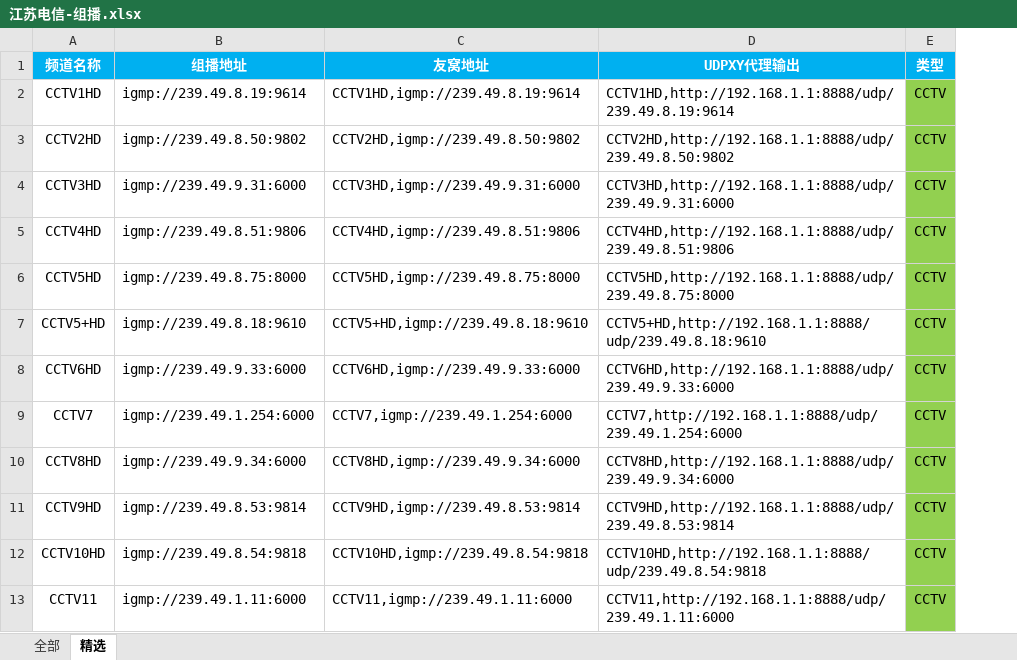
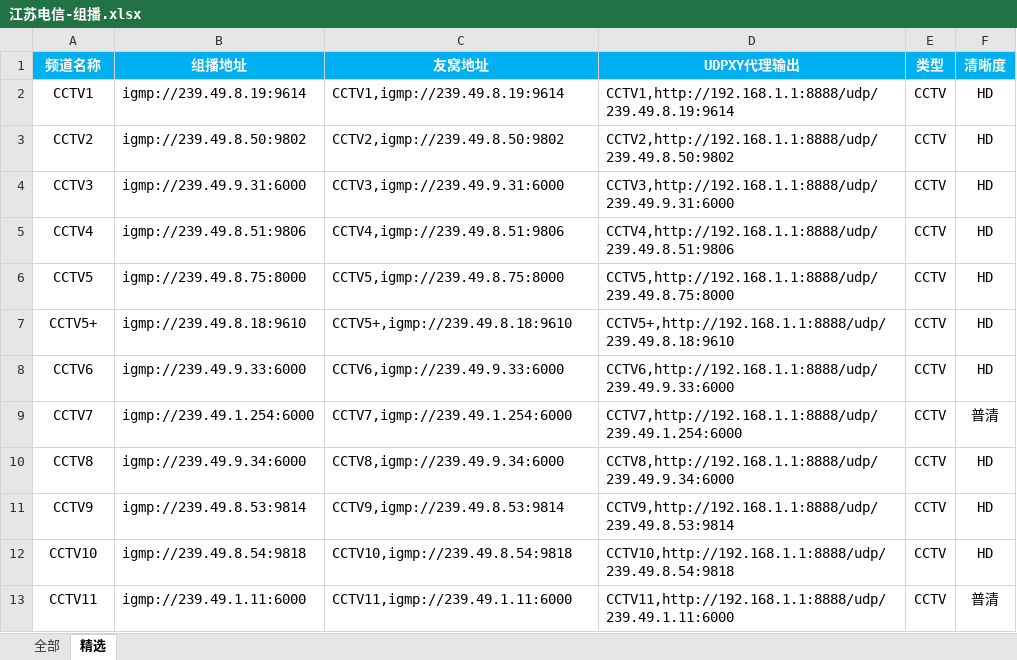
Before and after one commit to shawze/IPTV, an Excel workbook: 江苏电信-组播.xlsx, sheet 精选, drawn as a sheet; only a part is shown; values as stored, in another font and other column widths than the file's, no borders; the diff covers the shown part only; the diff names each change by its address in the sheet, - before the commit and + after, or states it on an @@ line.

```diff
--- a/江苏电信-组播.xlsx (sheet 精选)
+++ b/江苏电信-组播.xlsx (sheet 精选)
+column F (清晰度), rows 2-13: HD | HD | HD | HD | HD | HD | HD | 普清 | HD | HD | HD | 普清
-A2 (频道名称): CCTV1HD
+A2 (频道名称): CCTV1
-C2 (友窝地址): CCTV1HD,igmp://239.49.8.19:9614
+C2 (友窝地址): CCTV1,igmp://239.49.8.19:9614
-D2 (UDPXY代理输出): CCTV1HD,http://192.168.1.1:8888/udp/239.49.8.19:9614
+D2 (UDPXY代理输出): CCTV1,http://192.168.1.1:8888/udp/239.49.8.19:9614
-E2:E13 fill: #92D050
+E2:E13 fill: none
-A3 (频道名称): CCTV2HD
+A3 (频道名称): CCTV2
-C3 (友窝地址): CCTV2HD,igmp://239.49.8.50:9802
+C3 (友窝地址): CCTV2,igmp://239.49.8.50:9802
-D3 (UDPXY代理输出): CCTV2HD,http://192.168.1.1:8888/udp/239.49.8.50:9802
+D3 (UDPXY代理输出): CCTV2,http://192.168.1.1:8888/udp/239.49.8.50:9802
-A4 (频道名称): CCTV3HD
+A4 (频道名称): CCTV3
-C4 (友窝地址): CCTV3HD,igmp://239.49.9.31:6000
+C4 (友窝地址): CCTV3,igmp://239.49.9.31:6000
-D4 (UDPXY代理输出): CCTV3HD,http://192.168.1.1:8888/udp/239.49.9.31:6000
+D4 (UDPXY代理输出): CCTV3,http://192.168.1.1:8888/udp/239.49.9.31:6000
-A5 (频道名称): CCTV4HD
+A5 (频道名称): CCTV4
-C5 (友窝地址): CCTV4HD,igmp://239.49.8.51:9806
+C5 (友窝地址): CCTV4,igmp://239.49.8.51:9806
-D5 (UDPXY代理输出): CCTV4HD,http://192.168.1.1:8888/udp/239.49.8.51:9806
+D5 (UDPXY代理输出): CCTV4,http://192.168.1.1:8888/udp/239.49.8.51:9806
-A6 (频道名称): CCTV5HD
+A6 (频道名称): CCTV5
-C6 (友窝地址): CCTV5HD,igmp://239.49.8.75:8000
+C6 (友窝地址): CCTV5,igmp://239.49.8.75:8000
-D6 (UDPXY代理输出): CCTV5HD,http://192.168.1.1:8888/udp/239.49.8.75:8000
+D6 (UDPXY代理输出): CCTV5,http://192.168.1.1:8888/udp/239.49.8.75:8000
-A7 (频道名称): CCTV5+HD
+A7 (频道名称): CCTV5+
-C7 (友窝地址): CCTV5+HD,igmp://239.49.8.18:9610
+C7 (友窝地址): CCTV5+,igmp://239.49.8.18:9610
-D7 (UDPXY代理输出): CCTV5+HD,http://192.168.1.1:8888/udp/239.49.8.18:9610
+D7 (UDPXY代理输出): CCTV5+,http://192.168.1.1:8888/udp/239.49.8.18:9610
-A8 (频道名称): CCTV6HD
+A8 (频道名称): CCTV6
-C8 (友窝地址): CCTV6HD,igmp://239.49.9.33:6000
+C8 (友窝地址): CCTV6,igmp://239.49.9.33:6000
-D8 (UDPXY代理输出): CCTV6HD,http://192.168.1.1:8888/udp/239.49.9.33:6000
+D8 (UDPXY代理输出): CCTV6,http://192.168.1.1:8888/udp/239.49.9.33:6000
-A10 (频道名称): CCTV8HD
+A10 (频道名称): CCTV8
-C10 (友窝地址): CCTV8HD,igmp://239.49.9.34:6000
+C10 (友窝地址): CCTV8,igmp://239.49.9.34:6000
-D10 (UDPXY代理输出): CCTV8HD,http://192.168.1.1:8888/udp/239.49.9.34:6000
+D10 (UDPXY代理输出): CCTV8,http://192.168.1.1:8888/udp/239.49.9.34:6000
-A11 (频道名称): CCTV9HD
+A11 (频道名称): CCTV9
-C11 (友窝地址): CCTV9HD,igmp://239.49.8.53:9814
+C11 (友窝地址): CCTV9,igmp://239.49.8.53:9814
-D11 (UDPXY代理输出): CCTV9HD,http://192.168.1.1:8888/udp/239.49.8.53:9814
+D11 (UDPXY代理输出): CCTV9,http://192.168.1.1:8888/udp/239.49.8.53:9814
-A12 (频道名称): CCTV10HD
+A12 (频道名称): CCTV10
-C12 (友窝地址): CCTV10HD,igmp://239.49.8.54:9818
+C12 (友窝地址): CCTV10,igmp://239.49.8.54:9818
-D12 (UDPXY代理输出): CCTV10HD,http://192.168.1.1:8888/udp/239.49.8.54:9818
+D12 (UDPXY代理输出): CCTV10,http://192.168.1.1:8888/udp/239.49.8.54:9818
```
Also changed, not shown: 5 added rows, 165 edited cells and cell formats elsewhere in this sheet, sheet 全部, formulas that keep their value, 江苏电信-组播(调试).xlsx, 4 other files.
